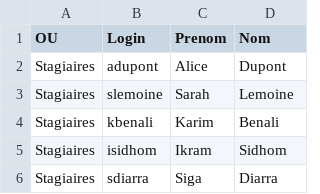
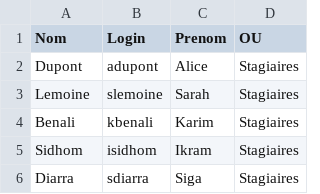
Before and after one commit to CollegeBoreal/INF1084-202-25A-03, a CSV file: 2.Utilisateurs/300141716/UsersSimules.csv, drawn as a sheet.

```diff
--- a/2.Utilisateurs/300141716/UsersSimules.csv
+++ b/2.Utilisateurs/300141716/UsersSimules.csv
@@ -1,6 +1,6 @@
-"OU","Login","Prenom","Nom"
-"Stagiaires","adupont","Alice","Dupont"
-"Stagiaires","slemoine","Sarah","Lemoine"
-"Stagiaires","kbenali","Karim","Benali"
-"Stagiaires","isidhom","Ikram","Sidhom"
-"Stagiaires","sdiarra","Siga","Diarra"
+"Nom","Login","Prenom","OU"
+"Dupont","adupont","Alice","Stagiaires"
+"Lemoine","slemoine","Sarah","Stagiaires"
+"Benali","kbenali","Karim","Stagiaires"
+"Sidhom","isidhom","Ikram","Stagiaires"
+"Diarra","sdiarra","Siga","Stagiaires"
```
Also changed, not shown: 10 other files.
